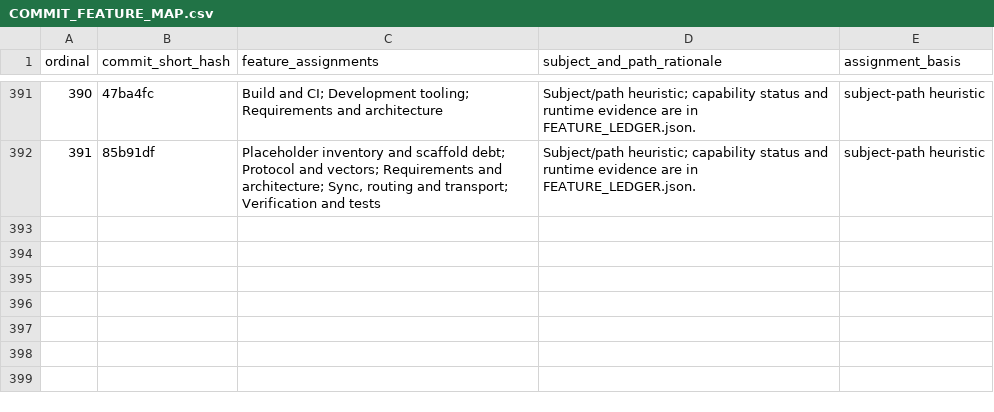
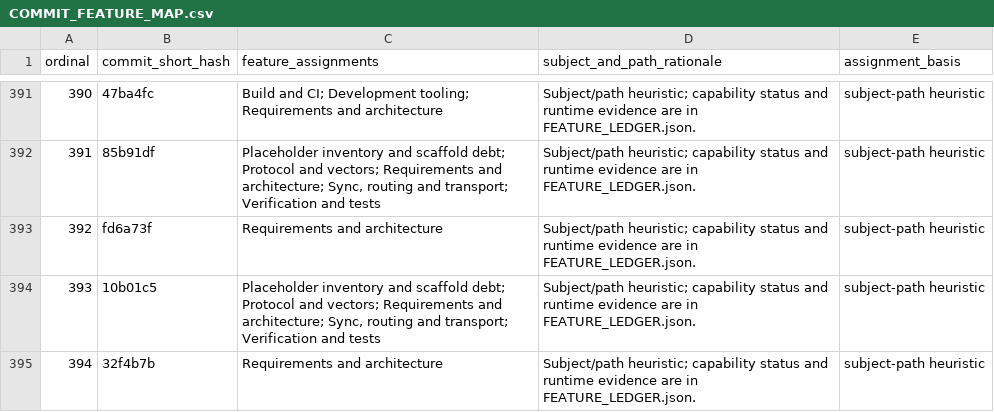
Before and after one commit to Astraive/lattice, a CSV file: docs/quality/COMMIT_FEATURE_MAP.csv, drawn as a sheet; only a part is shown, gaps mark what is left out; the diff names each change by its address in the sheet, - before the commit and + after, or states it on an @@ line.

```diff
--- a/docs/quality/COMMIT_FEATURE_MAP.csv
+++ b/docs/quality/COMMIT_FEATURE_MAP.csv
+row 393: 392 | fd6a73f | Requirements and architecture | Subject/path heuristic; capability status and runtime evidence are in FEATURE_LEDGER.json. | subject-path heuristic
+row 394: 393 | 10b01c5 | Placeholder inventory and scaffold debt; Protocol and vectors; Requirements and architecture; Sync, routing and transport; Verification and tests | Subject/path heuristic; capability status and runtime evidence are in FEATURE_LEDGER.json. | subject-path heuristic
+row 395: 394 | 32f4b7b | Requirements and architecture | Subject/path heuristic; capability status and runtime evidence are in FEATURE_LEDGER.json. | subject-path heuristic
```
Also changed, not shown: docs/quality/HISTORY_INDEX.csv, 1 other file.
